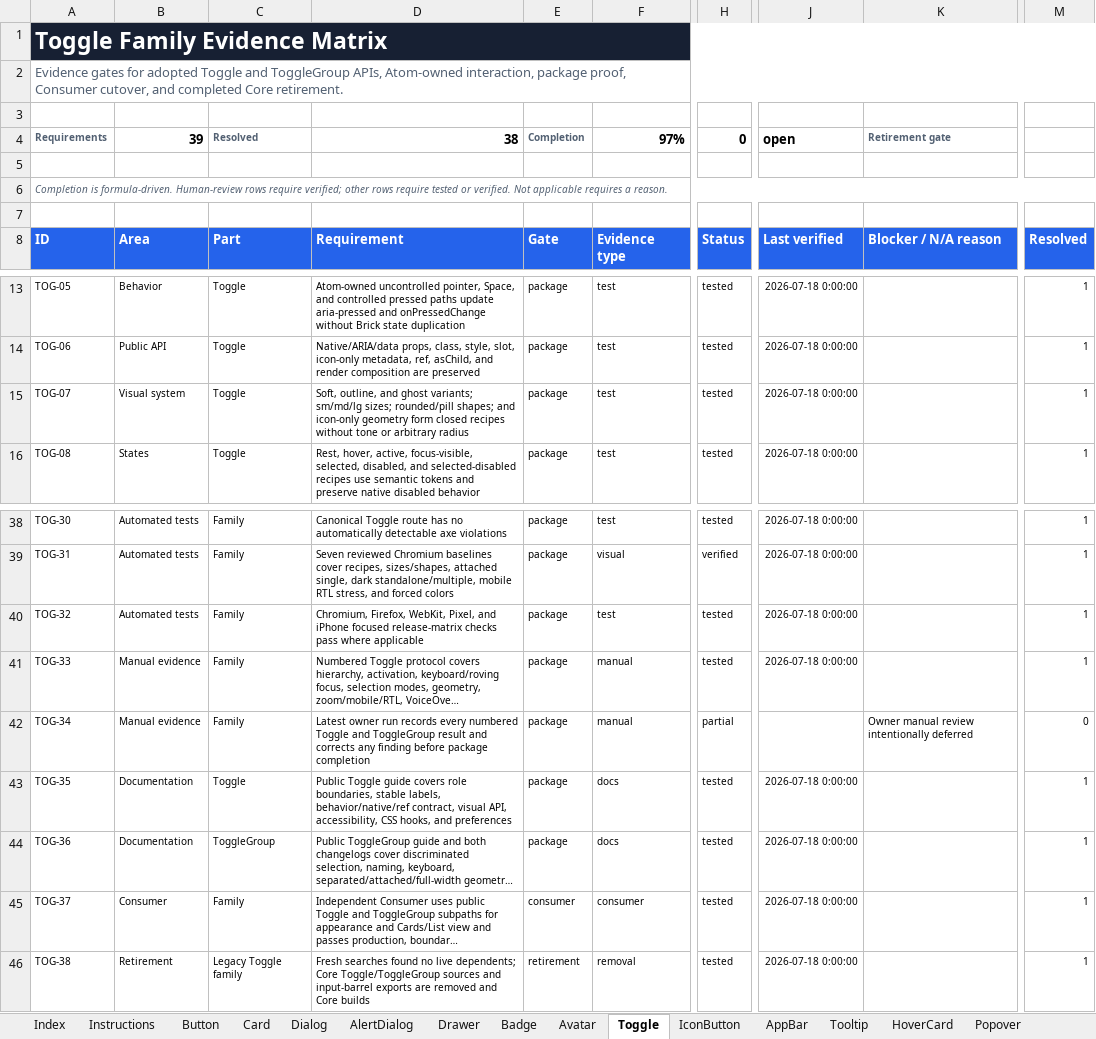
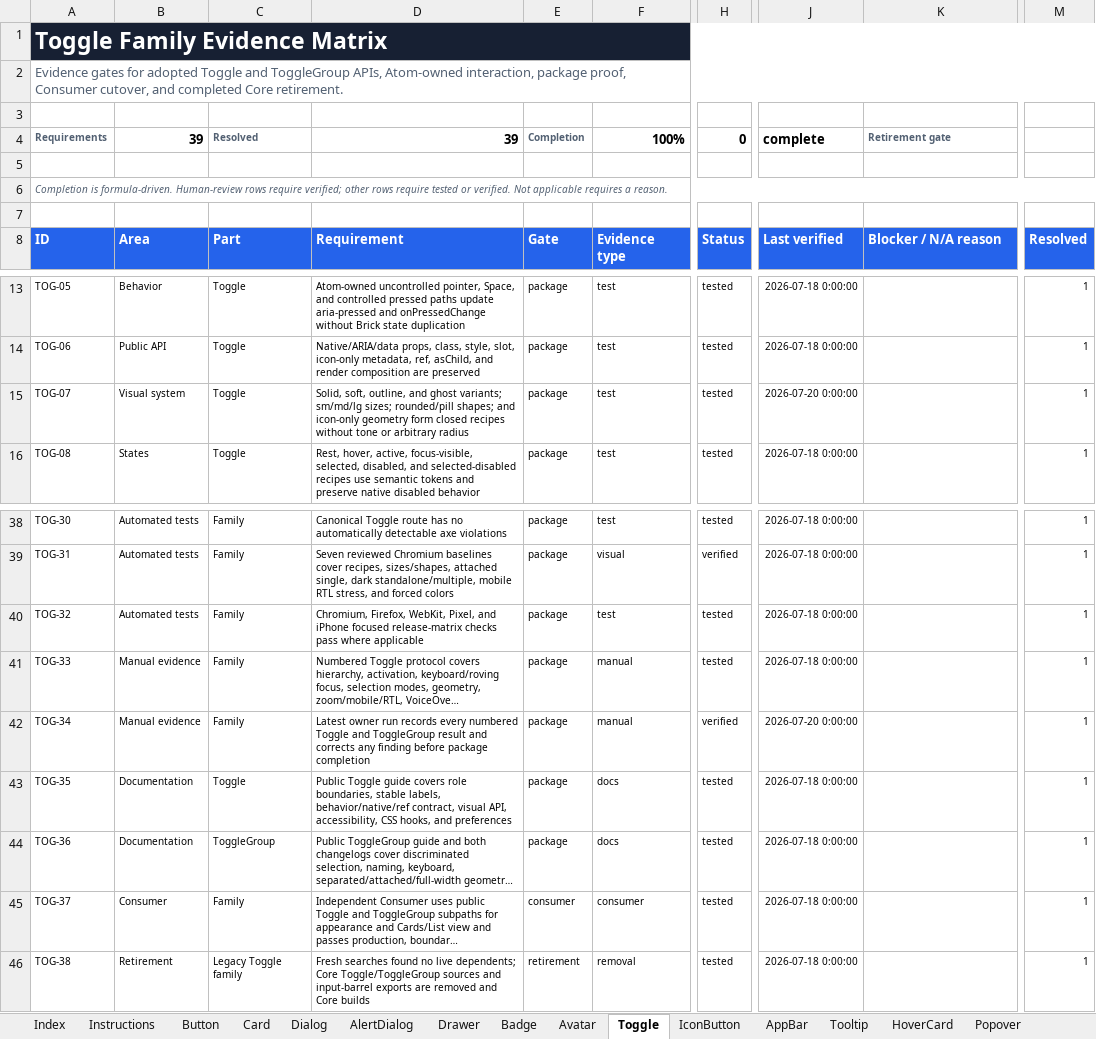
Before and after one commit to flowstack-ui/brick, an Excel workbook: playground/component-coverage.xlsx, sheet Toggle, drawn as a sheet; only a part is shown, gaps mark what is left out; long unchanged cells end in …; values as stored, in another font and other column widths than the file's, no borders; conditional formats not drawn; the diff names each change by its address in the sheet, - before the commit and + after, or states it on an @@ line.

Commit message:
feat: add solid Toggle variant

```diff
--- a/playground/component-coverage.xlsx (sheet Toggle)
+++ b/playground/component-coverage.xlsx (sheet Toggle)
-D4: 38
+D4: 39
-F4: 97%
+F4: 100%
-J4: open
+J4: complete
-D15: Soft, outline, and…
+D15: Solid, soft, outline, and…
-J15: 2026-07-18 0:00:00
+J15: 2026-07-20 0:00:00
-H42: partial
+H42: verified
-J42: (empty)
+J42: 2026-07-20 0:00:00
-K42: Owner manual review intentionally deferred
+K42: (empty)
-M42: 0
+M42: 1
```
Also changed, not shown: sheet Index, 11 other files.
